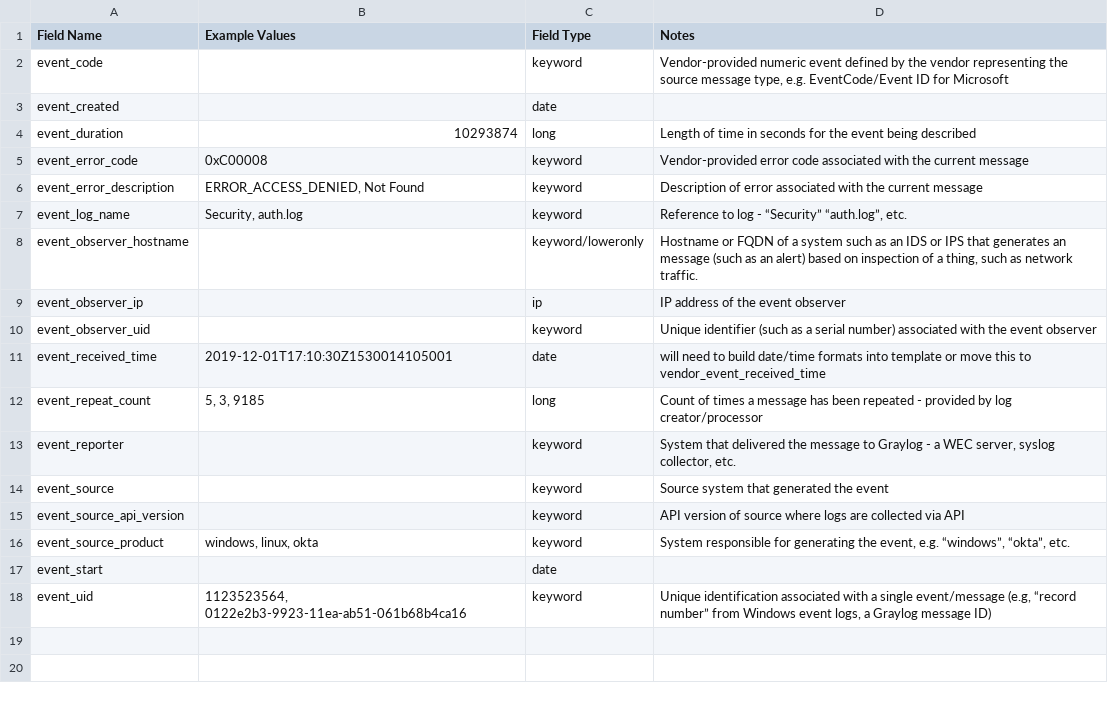
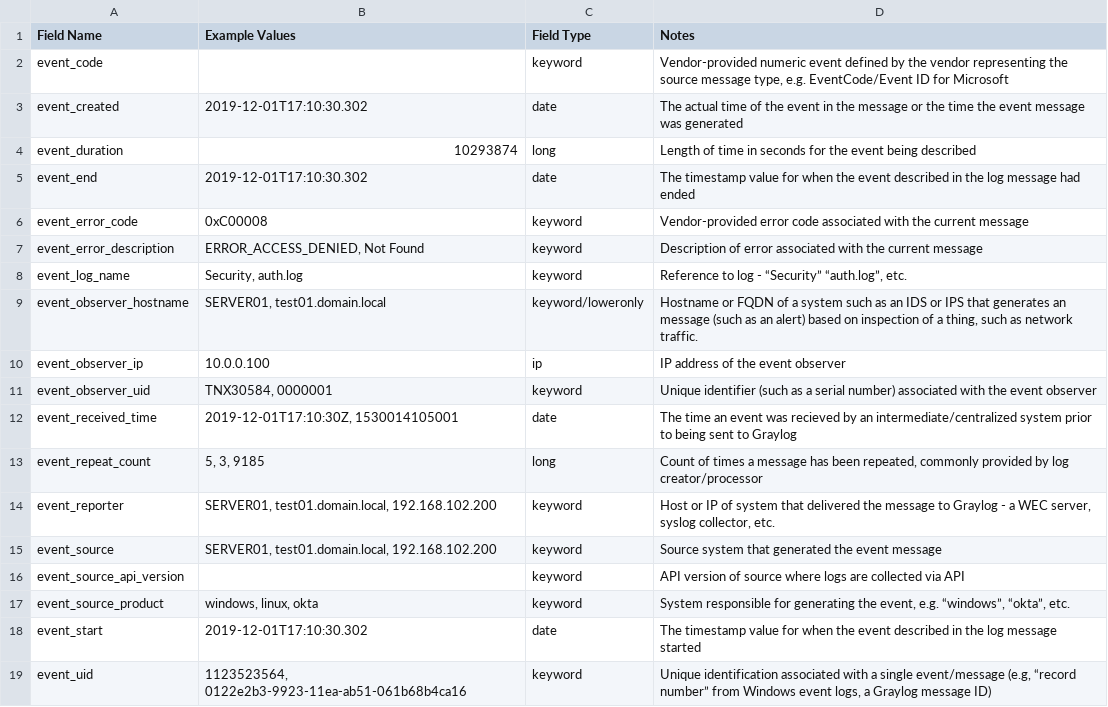
Before and after one commit to Graylog2/graylog-schema, a CSV file: source/schema/entities/event.csv, drawn as a sheet; addresses are those after the commit; the diff names each change by its address in the sheet, - before the commit and + after, or states it on an @@ line.

Commit message:
Updated event fields

```diff
--- a/source/schema/entities/event.csv
+++ b/source/schema/entities/event.csv
-B3 (Example Values): (empty)
+B3 (Example Values): 2019-12-01T17:10:30.302
-D3 (Notes): (empty)
+D3 (Notes): The actual time of the event in the message or the time the event message was generated
+row 5: event_end | 2019-12-01T17:10:30.302 | date | The timestamp value for when the event described in the log message had ended
-B9 (Example Values): (empty)
+B9 (Example Values): SERVER01, test01.domain.local
-B10 (Example Values): (empty)
+B10 (Example Values): 10.0.0.100
-B11 (Example Values): (empty)
+B11 (Example Values): TNX30584, 0000001
-B12 (Example Values): 2019-12-01T17:10:30Z1530014105001
+B12 (Example Values): 2019-12-01T17:10:30Z, 1530014105001
-D12 (Notes): will need to build date/time formats into template or move this to vendor_event_received_time
+D12 (Notes): The time an event was recieved by an intermediate/centralized system prior to being sent to Graylog
-D13 (Notes): …has been repeated - provided by…
+D13 (Notes): …has been repeated, commonly provided by…
-B14:B15 (Example Values): (empty)
+B14:B15 (Example Values): SERVER01, test01.domain.local, 192.168.102.200
-D14 (Notes): System that delivered…
+D14 (Notes): Host or IP of system that delivered…
-D15 (Notes): Source system that generated the event
+D15 (Notes): Source system that generated the event message
-B18 (Example Values): (empty)
+B18 (Example Values): 2019-12-01T17:10:30.302
-D18 (Notes): (empty)
+D18 (Notes): The timestamp value for when the event described in the log message started
```
